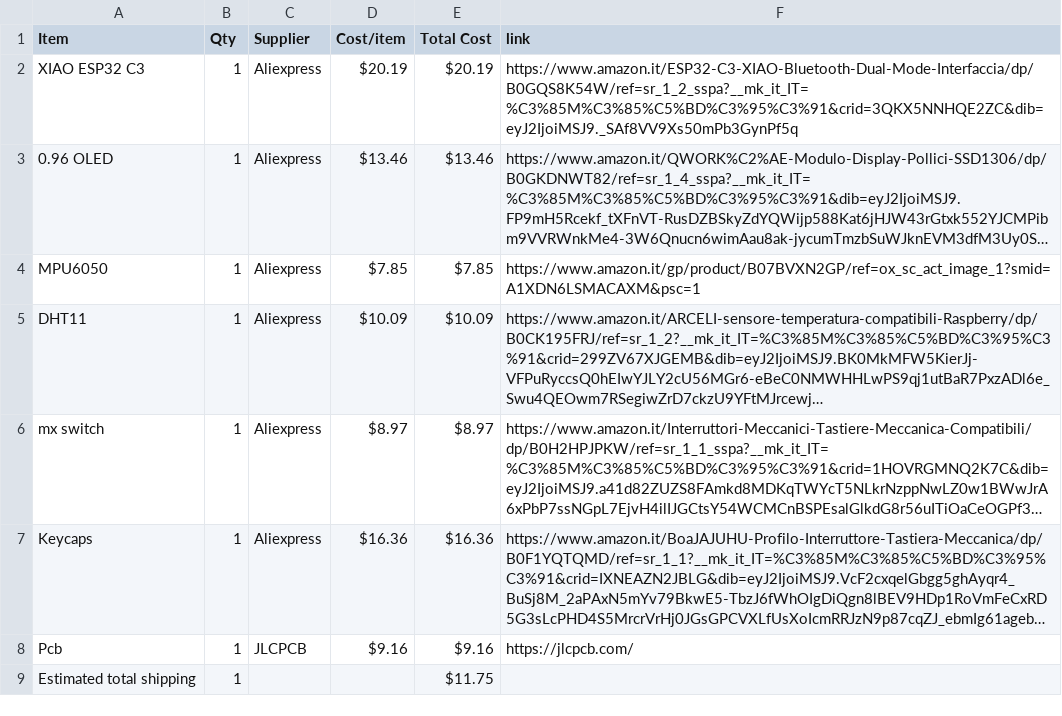
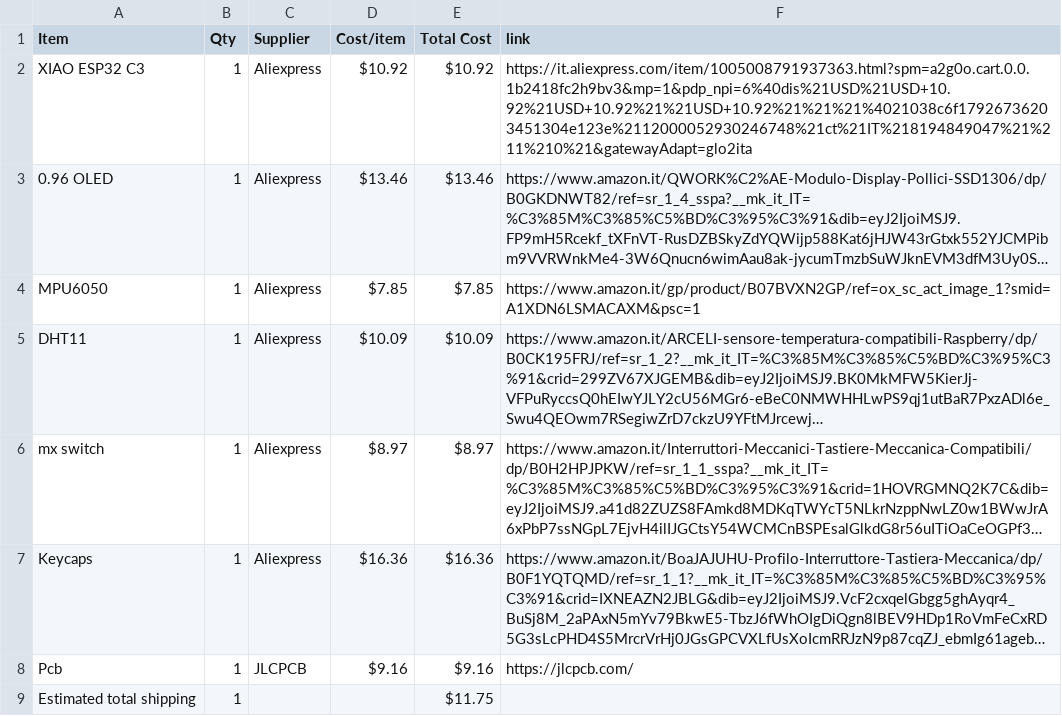
Before and after one commit to emdcomputer-crypto/Starbie, a CSV file: BOM.csv, drawn as a sheet; long unchanged cells end in …; the diff names each change by its address in the sheet, - before the commit and + after, or states it on an @@ line.

Commit message:
Sync Starbie from Half Life

```diff
--- a/BOM.csv
+++ b/BOM.csv
-D2 (Cost/item): $20.19
+D2 (Cost/item): $10.92
-E2 (Total Cost): $20.19
+E2 (Total Cost): $10.92
-F2 (link): https://www.amazon.it/ESP32-C3-XIAO-Bluetooth-Dual-Mode-Interfaccia/dp/B0GQS8K54W/ref=sr_1_2_sspa?__mk_it_IT=%C3%85M%C3%85%C5%BD%C3%95%C3%91&crid=3QKX5NNHQE2ZC&dib=eyJ2IjoiMSJ9._SAf8VV9Xs50mPb3GynPf5q
+F2 (link): https://it.aliexpress.com/item/1005008791937363.html?spm=a2g0o.cart.0.0.1b2418fc2h9bv3&mp=1&pdp_npi=6%40dis%21USD%21USD+10.92%21USD+10.92%21%21USD+10.92%21%21%21%4021038c6f17926736203451304e123e%2112000052930246748%21ct%21IT%218194849047%21%211%210%21&gatewayAdapt=glo2ita
```
